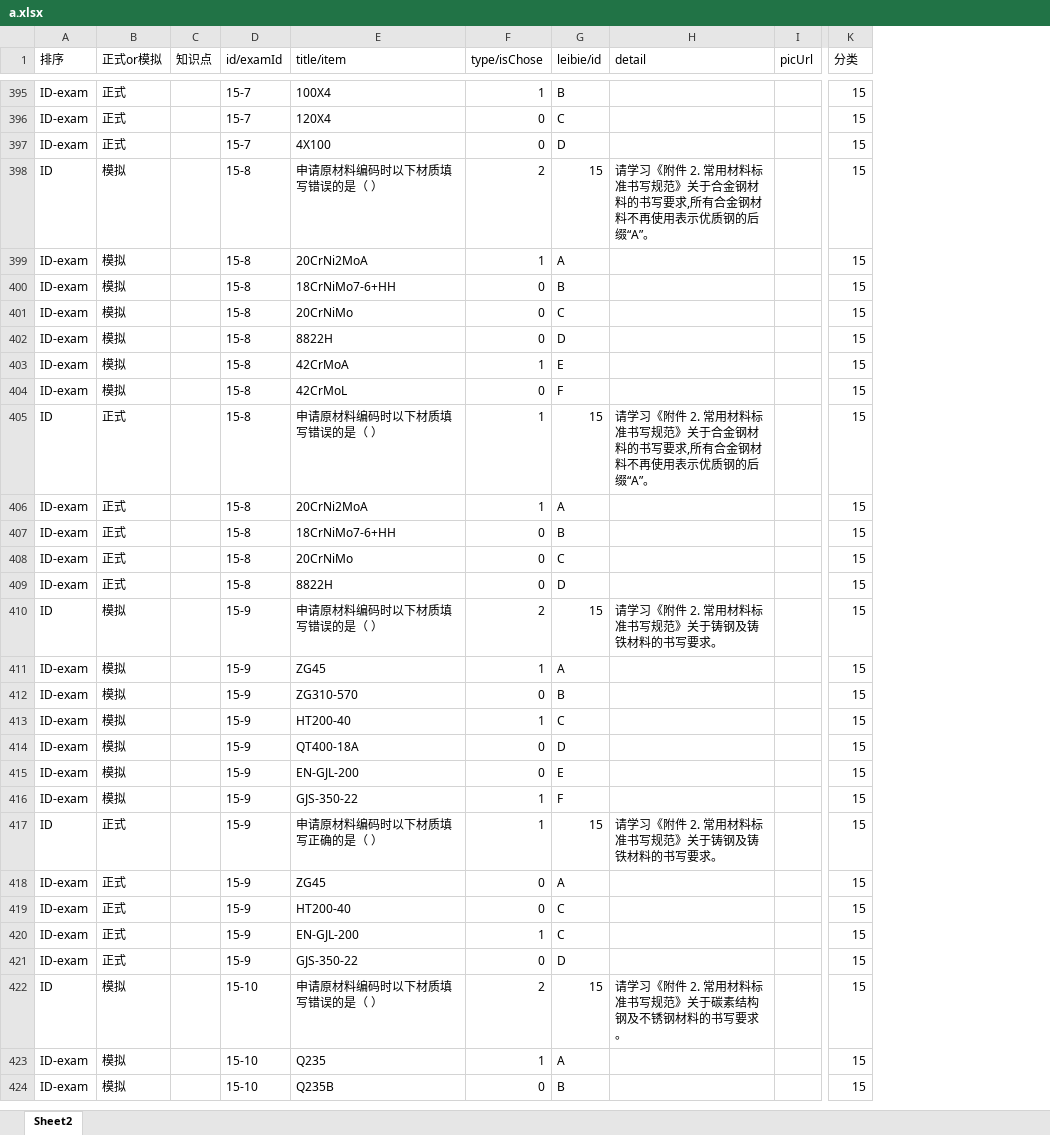
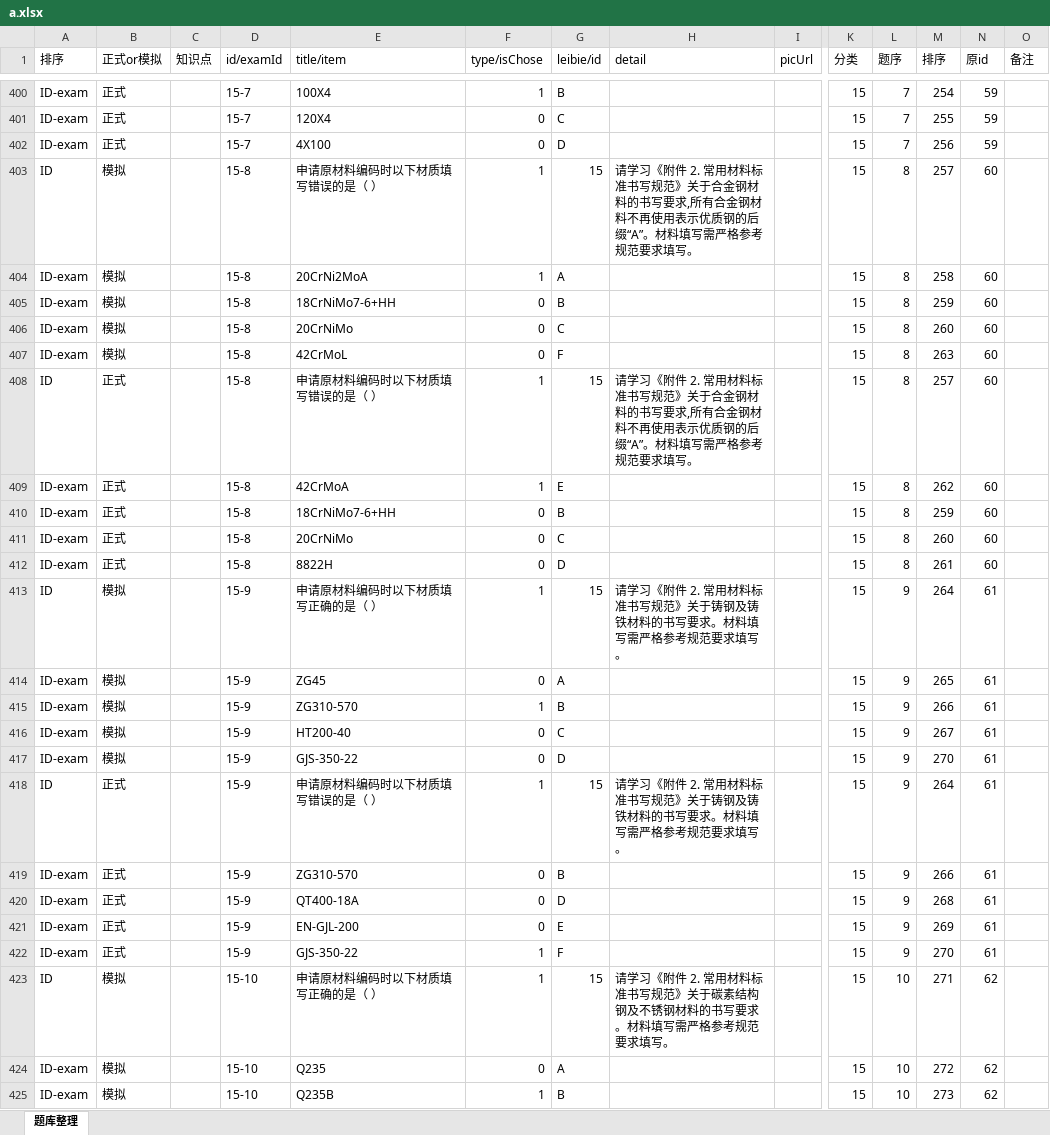
Before and after one commit to 13915953855/myTestDemo, an Excel workbook: src/main/resources/a.xlsx, sheet 题库整理, drawn as a sheet; only a part is shown, gaps mark what is left out; values as stored, in another font and other column widths than the file's, no cell formats; conditional formats not drawn; removed rows and columns are numbered as before the commit, all else as after; rows hold the shown columns only; the diff covers the shown part only; the diff names each change by its address in the sheet, - before the commit and + after, or states it on an @@ line.

Commit message:
excel

```diff
--- a/src/main/resources/a.xlsx (sheet 题库整理)
+++ b/src/main/resources/a.xlsx (sheet 题库整理)
-sheet tab: Sheet2
+sheet tab: 题库整理
+column L (题序), rows 400-425: 7 | 7 | 7 | 8 | 8 | 8 | 8 | 8 | 8 | 8 | 8 | 8 | 8 | 9 | 9 | 9 | 9 | 9 | 9 | 9 | 9 | 9 | 9 | 10 | 10 | 10
+column M (排序), rows 400-425: 254 | 255 | 256 | 257 | 258 | 259 | 260 | 263 | 257 | 262 | 259 | 260 | 261 | 264 | 265 | 266 | 267 | 270 | 264 | 266 | 268 | 269 | 270 | 271 | 272 | 273
+column N (原id), rows 400-425: 59 | 59 | 59 | 60 | 60 | 60 | 60 | 60 | 60 | 60 | 60 | 60 | 60 | 61 | 61 | 61 | 61 | 61 | 61 | 61 | 61 | 61 | 61 | 62 | 62 | 62
+column O (备注), empty
-F403 (type/isChose): 2
+F403 (type/isChose): 1
-H403 (detail): …后缀“A”。
+H403 (detail): …后缀“A”。材料填写需严格参考规范要求填写。
-row 402: ID-exam | 模拟 |  | 15-8 | 8822H | 0 | D |  |  | 15
-row 403: ID-exam | 模拟 |  | 15-8 | 42CrMoA | 1 | E |  |  | 15
-H408 (detail): …后缀“A”。
+H408 (detail): …后缀“A”。材料填写需严格参考规范要求填写。
-E409 (title/item): 20CrNi2MoA
+E409 (title/item): 42CrMoA
-G409 (leibie/id): A
+G409 (leibie/id): E
-E413 (title/item): 申请原材料编码时以下材质填写错误的是（ ）
+E413 (title/item): 申请原材料编码时以下材质填写正确的是（ ）
-F413 (type/isChose): 2
+F413 (type/isChose): 1
-H413 (detail): 请学习《附件 2. 常用材料标准书写规范》关于铸钢及铸铁材料的书写要求。
+H413 (detail): 请学习《附件 2. 常用材料标准书写规范》关于铸钢及铸铁材料的书写要求。材料填写需严格参考规范要求填写。
-F414 (type/isChose): 1
+F414 (type/isChose): 0
-F415 (type/isChose): 0
+F415 (type/isChose): 1
-F416 (type/isChose): 1
+F416 (type/isChose): 0
-E417 (title/item): QT400-18A
+E417 (title/item): GJS-350-22
-row 415: ID-exam | 模拟 |  | 15-9 | EN-GJL-200 | 0 | E |  |  | 15
-row 416: ID-exam | 模拟 |  | 15-9 | GJS-350-22 | 1 | F |  |  | 15
-E418 (title/item): 申请原材料编码时以下材质填写正确的是（ ）
+E418 (title/item): 申请原材料编码时以下材质填写错误的是（ ）
-H418 (detail): 请学习《附件 2. 常用材料标准书写规范》关于铸钢及铸铁材料的书写要求。
+H418 (detail): 请学习《附件 2. 常用材料标准书写规范》关于铸钢及铸铁材料的书写要求。材料填写需严格参考规范要求填写。
-E419 (title/item): ZG45
+E419 (title/item): ZG310-570
-G419 (leibie/id): A
+G419 (leibie/id): B
-E420 (title/item): HT200-40
+E420 (title/item): QT400-18A
-G420 (leibie/id): C
+G420 (leibie/id): D
-F421 (type/isChose): 1
+F421 (type/isChose): 0
-G421 (leibie/id): C
+G421 (leibie/id): E
-F422 (type/isChose): 0
+F422 (type/isChose): 1
-G422 (leibie/id): D
+G422 (leibie/id): F
-E423 (title/item): 申请原材料编码时以下材质填写错误的是（ ）
+E423 (title/item): 申请原材料编码时以下材质填写正确的是（ ）
-F423 (type/isChose): 2
+F423 (type/isChose): 1
-H423 (detail): …写要求。
+H423 (detail): …写要求。材料填写需严格参考规范要求填写。
-F424 (type/isChose): 1
+F424 (type/isChose): 0
-F425 (type/isChose): 0
+F425 (type/isChose): 1
```
Also changed, not shown: 19 added rows, 9 removed rows and 111 edited cells elsewhere in this sheet, cell formats, formulas that keep their value, 3 other files.
